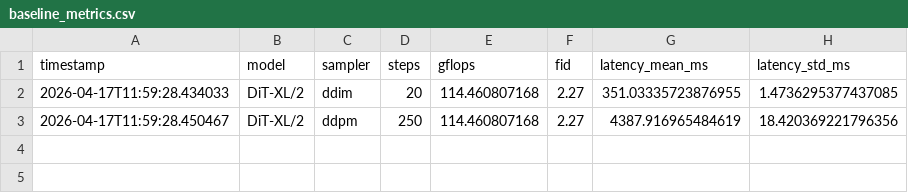
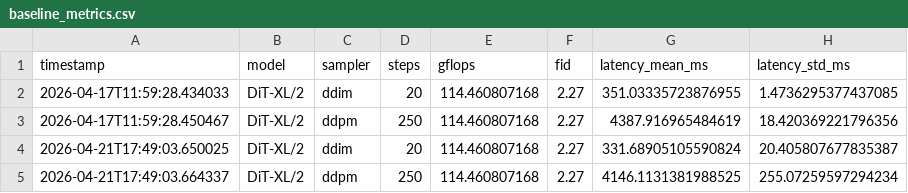
Before and after one commit to AyushJha888/DiT-pruning, a CSV file: dit_thesis/results/baseline_metrics.csv, drawn as a sheet; the diff names each change by its address in the sheet, - before the commit and + after, or states it on an @@ line.

```diff
--- a/dit_thesis/results/baseline_metrics.csv
+++ b/dit_thesis/results/baseline_metrics.csv
+row 4: 2026-04-21T17:49:03.650025 | DiT-XL/2 | ddim | 20 | 114.460807168 | 2.27 | 331.68905105590824 | 20.405807677835387
+row 5: 2026-04-21T17:49:03.664337 | DiT-XL/2 | ddpm | 250 | 114.460807168 | 2.27 | 4146.1131381988525 | 255.07259597294234
```
Also changed, not shown: dit_thesis/results/tdw_comparison.csv, 6 other files.
